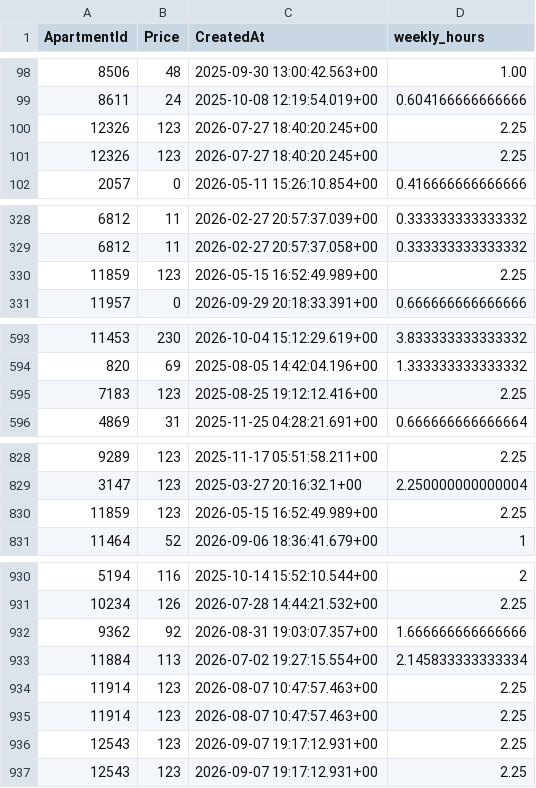
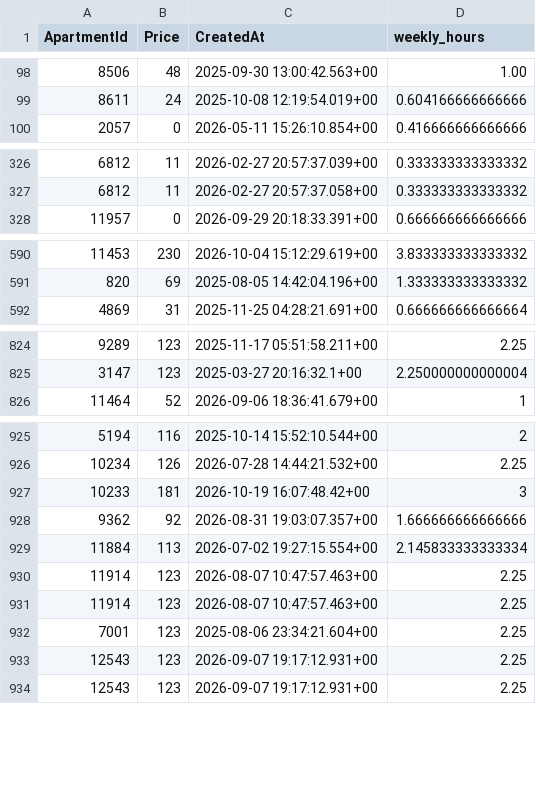
Before and after one commit to AryanGupta-Faireez/demand-dashboard, a CSV file: data/recurring_bookings.csv, drawn as a sheet; only a part is shown, gaps mark what is left out; the diff covers the shown part only.

```diff
--- a/data/recurring_bookings.csv
+++ b/data/recurring_bookings.csv
@@ -99,4 +99,2 @@ ApartmentId,Price,CreatedAt,weekly_hours
 8611,24,2025-10-08 12:19:54.019+00,0.604166666666666
-12326,123,2026-07-27 18:40:20.245+00,2.25
-12326,123,2026-07-27 18:40:20.245+00,2.25
 2057,0,2026-05-11 15:26:10.854+00,0.416666666666666
@@ -329,3 +327,2 @@ ApartmentId,Price,CreatedAt,weekly_hours
 6812,11,2026-02-27 20:57:37.058+00,0.333333333333332
-11859,123,2026-05-15 16:52:49.989+00,2.25
 11957,0,2026-09-29 20:18:33.391+00,0.666666666666666
@@ -594,3 +591,2 @@ ApartmentId,Price,CreatedAt,weekly_hours
 820,69,2025-08-05 14:42:04.196+00,1.333333333333332
-7183,123,2025-08-25 19:12:12.416+00,2.25
 4869,31,2025-11-25 04:28:21.691+00,0.666666666666664
@@ -829,3 +825,2 @@ ApartmentId,Price,CreatedAt,weekly_hours
 3147,123,2025-03-27 20:16:32.1+00,2.250000000000004
-11859,123,2026-05-15 16:52:49.989+00,2.25
 11464,52,2026-09-06 18:36:41.679+00,1
@@ -931,2 +926,3 @@ ApartmentId,Price,CreatedAt,weekly_hours
 10234,126,2026-07-28 14:44:21.532+00,2.25
+10233,181,2026-10-19 16:07:48.42+00,3
 9362,92,2026-08-31 19:03:07.357+00,1.666666666666666
@@ -935,2 +931,3 @@ ApartmentId,Price,CreatedAt,weekly_hours
 11914,123,2026-08-07 10:47:57.463+00,2.25
+7001,123,2025-08-06 23:34:21.604+00,2.25
 12543,123,2026-09-07 19:17:12.931+00,2.25
```
Also changed, not shown: 1 added row, 2 removed rows and 1 moved row elsewhere in this file, data/apartments.csv, data/registration_requests.csv, 2 other files.
